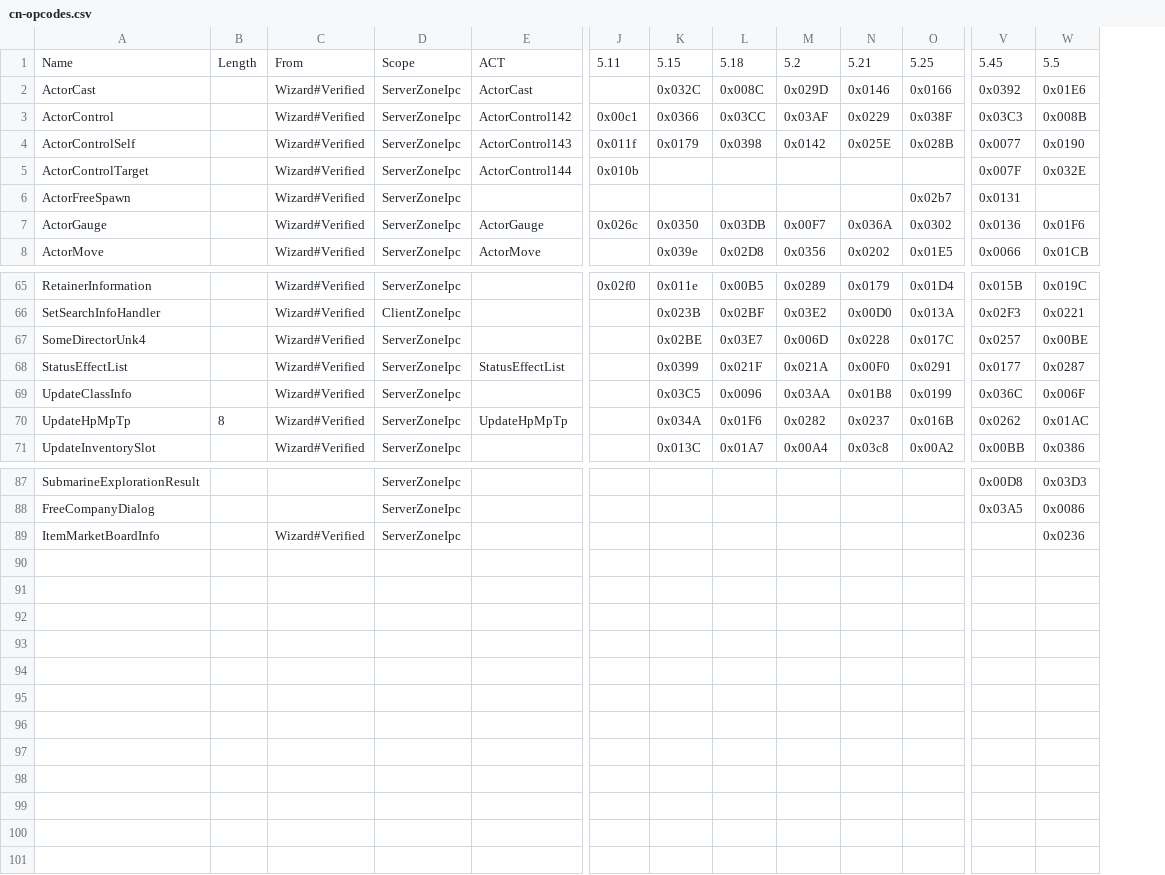
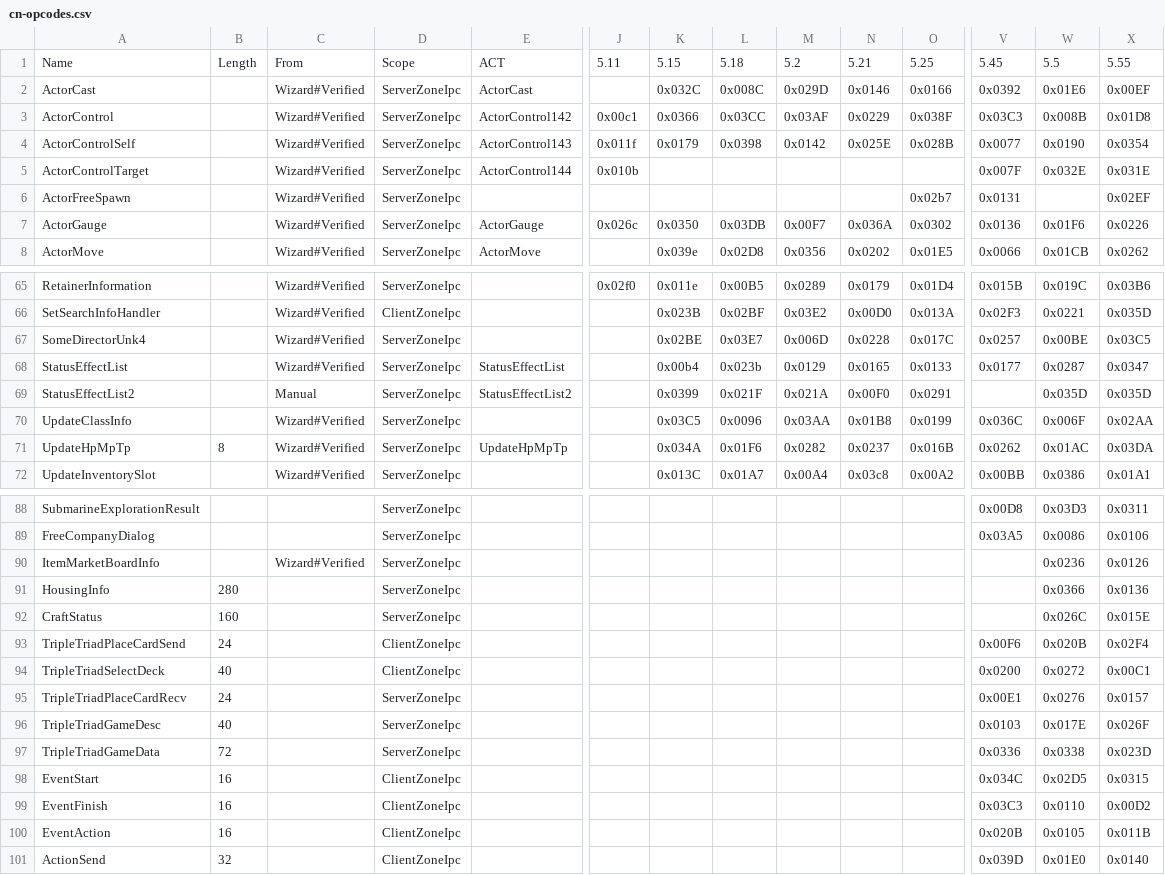
Before and after one commit to zhyupe/ffxiv-opcode-worker, a CSV file: cn-opcodes.csv, drawn as a sheet; only a part is shown, gaps mark what is left out; rows hold the shown columns only; the diff names each change by its address in the sheet, - before the commit and + after, or states it on an @@ line.

Commit message:
feat: 5.55

```diff
--- a/cn-opcodes.csv
+++ b/cn-opcodes.csv
+column X, rows 1-8: 5.55 | 0x00EF | 0x01D8 | 0x0354 | 0x031E | 0x02EF | 0x0226 | 0x0262; rows 65-68: 0x03B6 | 0x035D | 0x03C5 | 0x0347; rows 70-72: 0x02AA | 0x03DA | 0x01A1; rows 88-90: 0x0311 | 0x0106 | 0x0126
-K68: 0x0399
+K68: 0x00b4
-L68: 0x021F
+L68: 0x023b
-M68: 0x021A
+M68: 0x0129
-N68: 0x00F0
+N68: 0x0165
-O68: 0x0291
+O68: 0x0133
+row 69: StatusEffectList2 |  | Manual | ServerZoneIpc | StatusEffectList2 |  | 0x0399 | 0x021F | 0x021A | 0x00F0 | 0x0291 |  | 0x035D | 0x035D
+row 91: HousingInfo | 280 |  | ServerZoneIpc |  |  |  |  |  |  |  |  | 0x0366 | 0x0136
+row 92: CraftStatus | 160 |  | ServerZoneIpc |  |  |  |  |  |  |  |  | 0x026C | 0x015E
+row 93: TripleTriadPlaceCardSend | 24 |  | ClientZoneIpc |  |  |  |  |  |  |  | 0x00F6 | 0x020B | 0x02F4
+row 94: TripleTriadSelectDeck | 40 |  | ClientZoneIpc |  |  |  |  |  |  |  | 0x0200 | 0x0272 | 0x00C1
+row 95: TripleTriadPlaceCardRecv | 24 |  | ServerZoneIpc |  |  |  |  |  |  |  | 0x00E1 | 0x0276 | 0x0157
+row 96: TripleTriadGameDesc | 40 |  | ServerZoneIpc |  |  |  |  |  |  |  | 0x0103 | 0x017E | 0x026F
+row 97: TripleTriadGameData | 72 |  | ServerZoneIpc |  |  |  |  |  |  |  | 0x0336 | 0x0338 | 0x023D
+row 98: EventStart | 16 |  | ClientZoneIpc |  |  |  |  |  |  |  | 0x034C | 0x02D5 | 0x0315
+row 99: EventFinish | 16 |  | ClientZoneIpc |  |  |  |  |  |  |  | 0x03C3 | 0x0110 | 0x00D2
+row 100: EventAction | 16 |  | ClientZoneIpc |  |  |  |  |  |  |  | 0x020B | 0x0105 | 0x011B
+row 101: ActionSend | 32 |  | ClientZoneIpc |  |  |  |  |  |  |  | 0x039D | 0x01E0 | 0x0140
```
